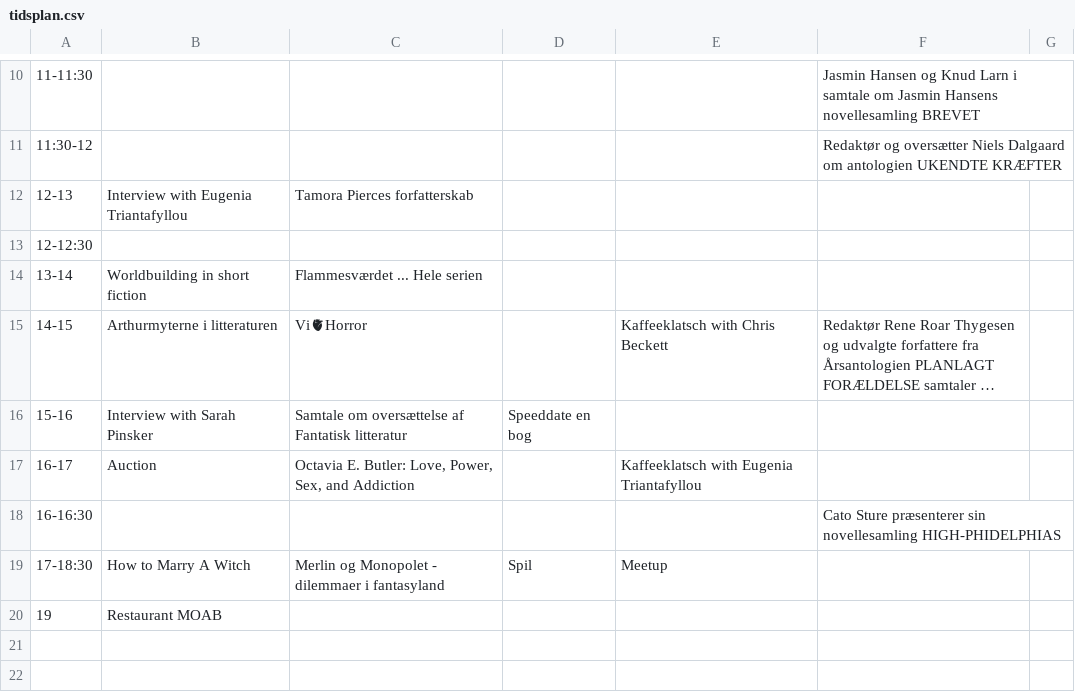
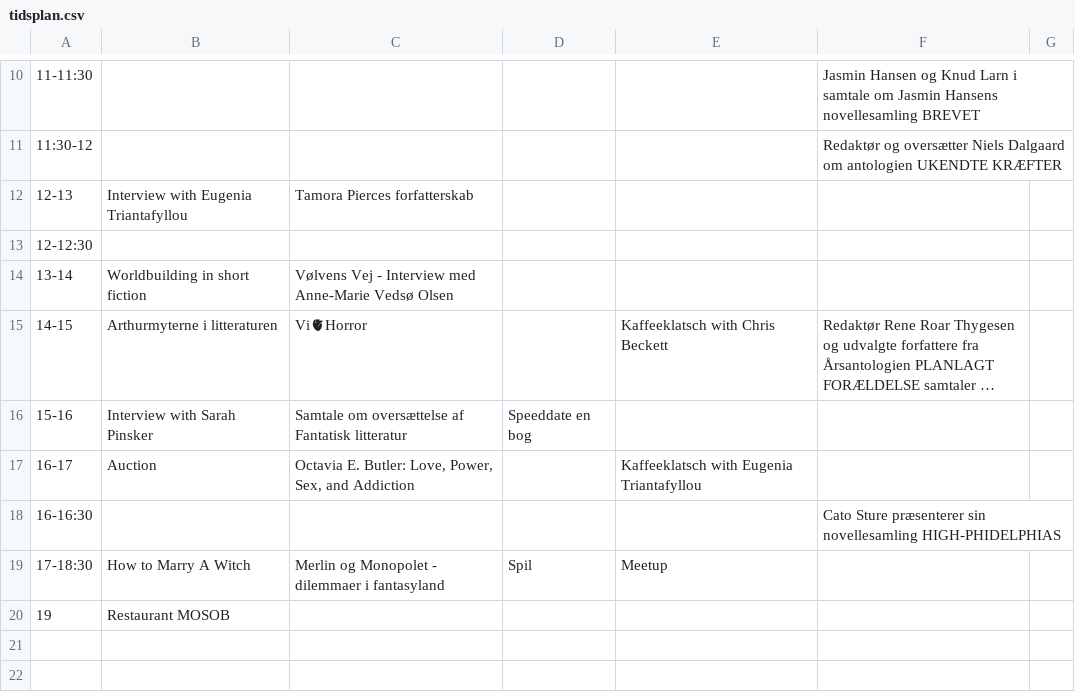
Before and after one commit to sstoltze/fantasticon-conclar, a CSV file: scripts/tidsplan.csv, drawn as a sheet; only a part is shown, gaps mark what is left out; long unchanged cells end in …; the diff names each change by its address in the sheet, - before the commit and + after, or states it on an @@ line.

```diff
--- a/scripts/tidsplan.csv
+++ b/scripts/tidsplan.csv
-C14: Flammesværdet ... Hele serien
+C14: Vølvens Vej - Interview med Anne-Marie Vedsø Olsen
-B20: Restaurant MOAB
+B20: Restaurant MOSOB
```
Also changed, not shown: scripts/beskrivelser.csv, 3 other files.
